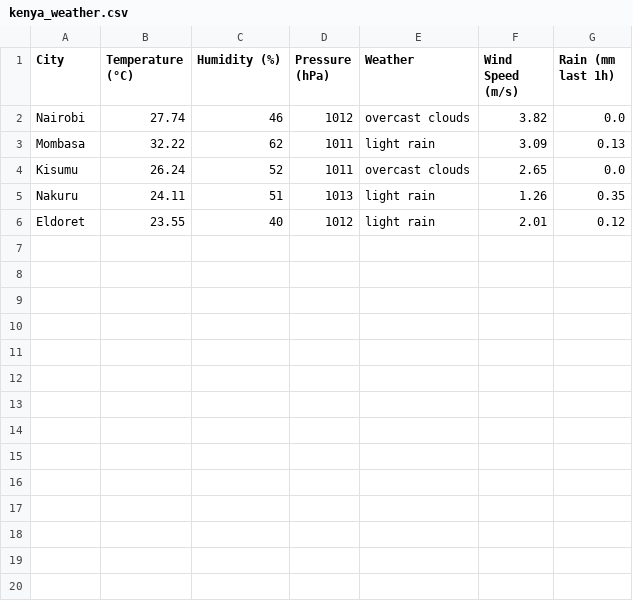
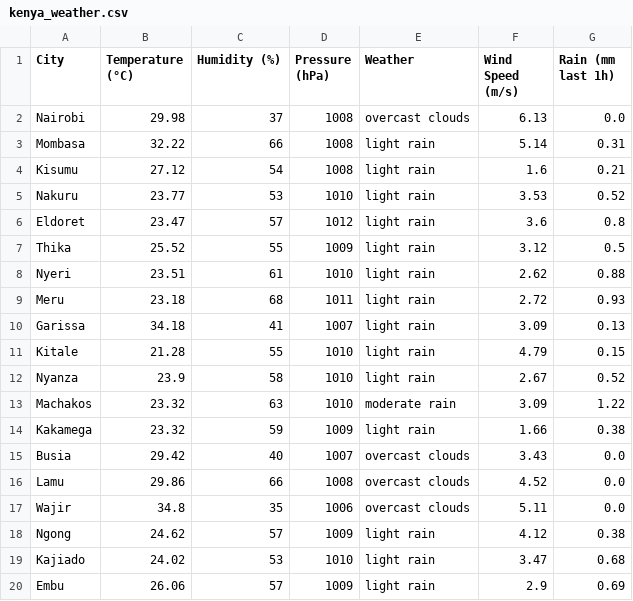
Before and after one commit to jackie-wk/sem-1-assignment, a CSV file: kenya_weather.csv, drawn as a sheet.

```diff
--- a/kenya_weather.csv
+++ b/kenya_weather.csv
@@ -1,6 +1,20 @@
 City,Temperature (°C),Humidity (%),Pressure (hPa),Weather,Wind Speed (m/s),Rain (mm last 1h)
-Nairobi,27.74,46,1012,overcast clouds,3.82,0.0
-Mombasa,32.22,62,1011,light rain,3.09,0.13
-Kisumu,26.24,52,1011,overcast clouds,2.65,0.0
-Nakuru,24.11,51,1013,light rain,1.26,0.35
-Eldoret,23.55,40,1012,light rain,2.01,0.12
+Nairobi,29.98,37,1008,overcast clouds,6.13,0.0
+Mombasa,32.22,66,1008,light rain,5.14,0.31
+Kisumu,27.12,54,1008,light rain,1.6,0.21
+Nakuru,23.77,53,1010,light rain,3.53,0.52
+Eldoret,23.47,57,1012,light rain,3.6,0.8
+Thika,25.52,55,1009,light rain,3.12,0.5
+Nyeri,23.51,61,1010,light rain,2.62,0.88
+Meru,23.18,68,1011,light rain,2.72,0.93
+Garissa,34.18,41,1007,light rain,3.09,0.13
+Kitale,21.28,55,1010,light rain,4.79,0.15
+Nyanza,23.9,58,1010,light rain,2.67,0.52
+Machakos,23.32,63,1010,moderate rain,3.09,1.22
+Kakamega,23.32,59,1009,light rain,1.66,0.38
+Busia,29.42,40,1007,overcast clouds,3.43,0.0
+Lamu,29.86,66,1008,overcast clouds,4.52,0.0
+Wajir,34.8,35,1006,overcast clouds,5.11,0.0
+Ngong,24.62,57,1009,light rain,4.12,0.38
+Kajiado,24.02,53,1010,light rain,3.47,0.68
+Embu,26.06,57,1009,light rain,2.9,0.69
```
Also changed, not shown: 3 other files.
